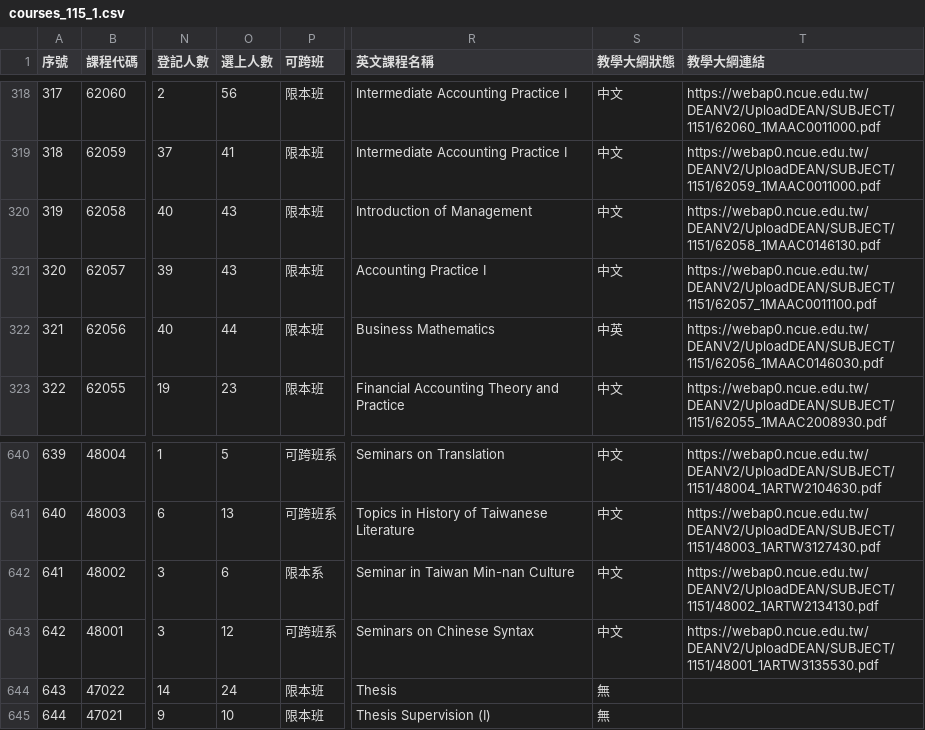
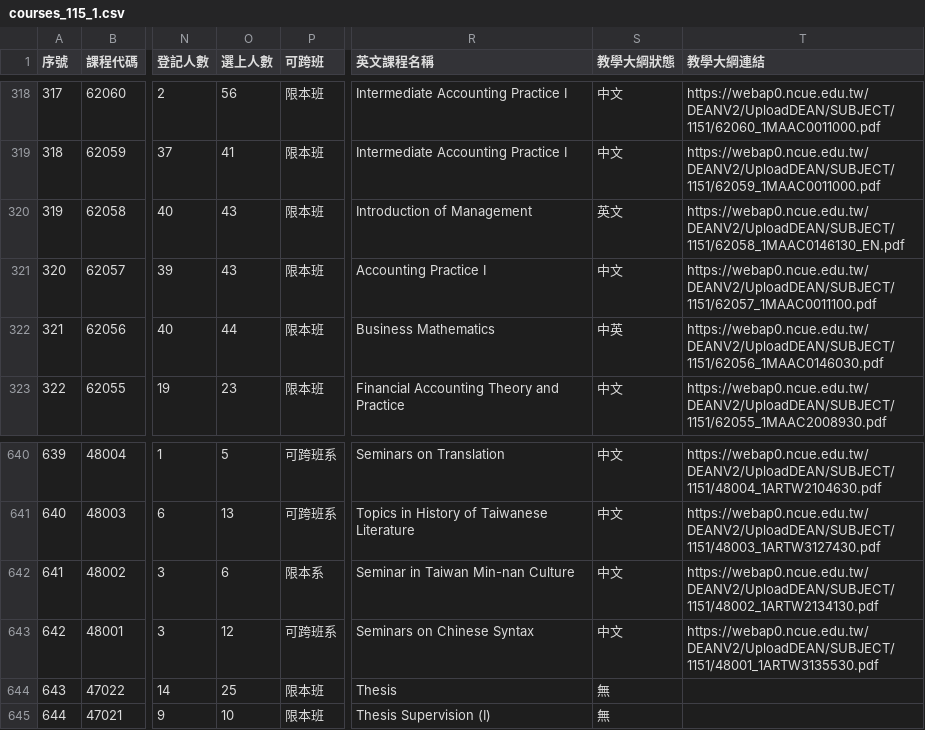
Before and after one commit to arktikos004/Course-Compass, a CSV file: data/raw/courses_115_1.csv, drawn as a sheet; only a part is shown, gaps mark what is left out; the diff names each change by its address in the sheet, - before the commit and + after, or states it on an @@ line.

```diff
--- a/data/raw/courses_115_1.csv
+++ b/data/raw/courses_115_1.csv
-S320 (教學大綱狀態): 中文
+S320 (教學大綱狀態): 英文
-T320 (教學大綱連結): https://webap0.ncue.edu.tw/DEANV2/UploadDEAN/SUBJECT/1151/62058_1MAAC0146130.pdf
+T320 (教學大綱連結): https://webap0.ncue.edu.tw/DEANV2/UploadDEAN/SUBJECT/1151/62058_1MAAC0146130_EN.pdf
-O644 (選上人數): 24
+O644 (選上人數): 25
```
Also changed, not shown: 1 other file.
